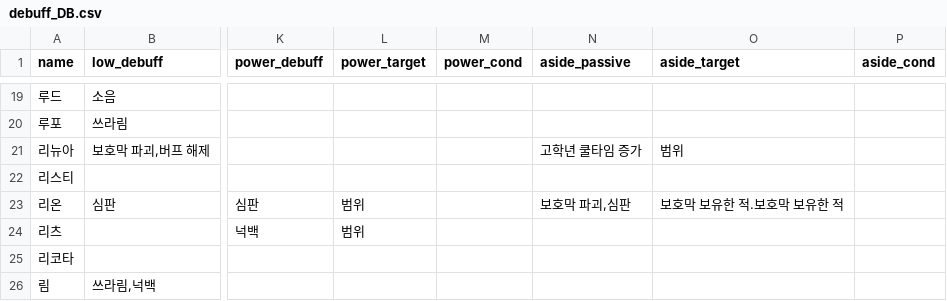
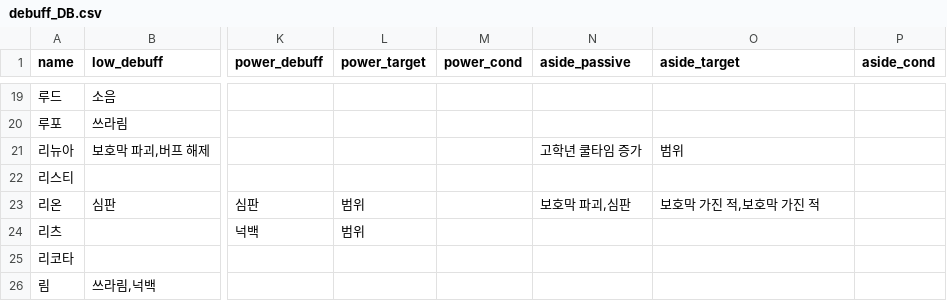
Before and after one commit to mediate1082/Trickal-Revive-Skill-Guide-Beta-0.8, a CSV file: data/debuff_DB.csv, drawn as a sheet; only a part is shown, gaps mark what is left out; the diff names each change by its address in the sheet, - before the commit and + after, or states it on an @@ line.

```diff
--- a/data/debuff_DB.csv
+++ b/data/debuff_DB.csv
-O23 (aside_target): 보호막 보유한 적.보호막 보유한 적
+O23 (aside_target): 보호막 가진 적,보호막 가진 적
```
Also changed, not shown: data/buff_desc_DB.csv, data/debuff_desc_DB.csv, 1 other file.
